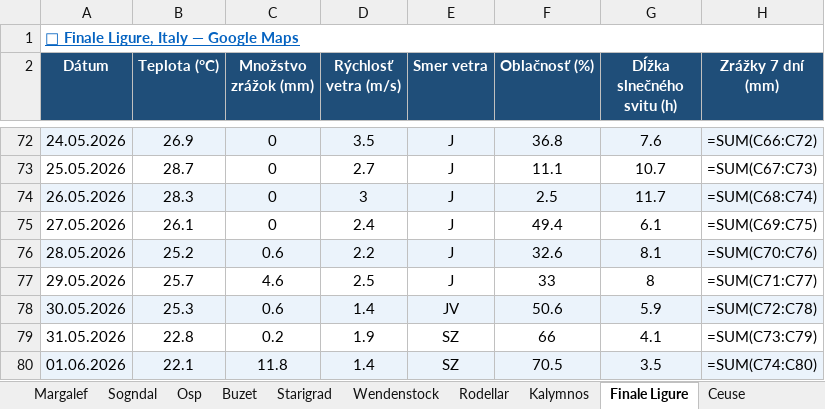
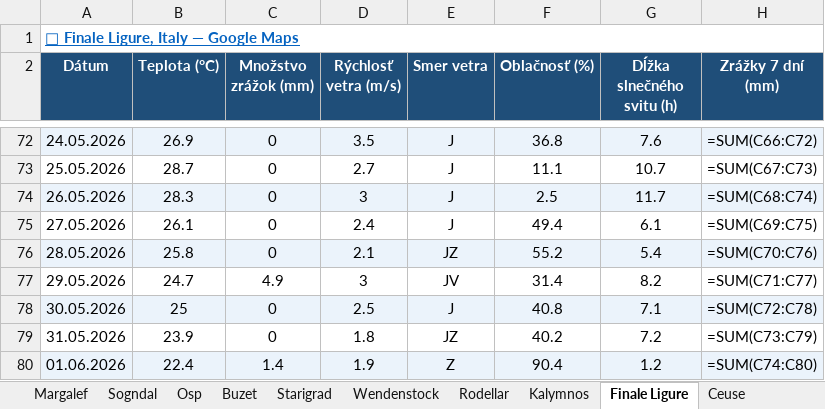
Before and after one commit to slavo1976/AgentWeather, an Excel workbook: WeatherHistory.xlsx, sheet Finale Ligure, drawn as a sheet; only a part is shown, gaps mark what is left out; values as stored, in another font and other column widths than the file's, no borders; formulas without a stored value are shown as written; the diff covers the shown part only; the diff names each change by its address in the sheet, - before the commit and + after, or states it on an @@ line.

```diff
--- a/WeatherHistory.xlsx (sheet Finale Ligure)
+++ b/WeatherHistory.xlsx (sheet Finale Ligure)
-B76 (Teplota (°C)): 25.2
+B76 (Teplota (°C)): 25.8
-C76 (Množstvo zrážok (mm)): 0.6
+C76 (Množstvo zrážok (mm)): 0
-D76 (Rýchlosť vetra (m/s)): 2.2
+D76 (Rýchlosť vetra (m/s)): 2.1
-E76 (Smer vetra): J
+E76 (Smer vetra): JZ
-F76 (Oblačnosť (%)): 32.6
+F76 (Oblačnosť (%)): 55.2
-G76 (Dĺžka slnečného svitu (h)): 8.1
+G76 (Dĺžka slnečného svitu (h)): 5.4
-B77 (Teplota (°C)): 25.7
+B77 (Teplota (°C)): 24.7
-C77 (Množstvo zrážok (mm)): 4.6
+C77 (Množstvo zrážok (mm)): 4.9
-D77 (Rýchlosť vetra (m/s)): 2.5
+D77 (Rýchlosť vetra (m/s)): 3
-E77 (Smer vetra): J
+E77 (Smer vetra): JV
-F77 (Oblačnosť (%)): 33
+F77 (Oblačnosť (%)): 31.4
-G77 (Dĺžka slnečného svitu (h)): 8
+G77 (Dĺžka slnečného svitu (h)): 8.2
-B78 (Teplota (°C)): 25.3
+B78 (Teplota (°C)): 25
-C78 (Množstvo zrážok (mm)): 0.6
+C78 (Množstvo zrážok (mm)): 0
-D78 (Rýchlosť vetra (m/s)): 1.4
+D78 (Rýchlosť vetra (m/s)): 2.5
-E78 (Smer vetra): JV
+E78 (Smer vetra): J
-F78 (Oblačnosť (%)): 50.6
+F78 (Oblačnosť (%)): 40.8
-G78 (Dĺžka slnečného svitu (h)): 5.9
+G78 (Dĺžka slnečného svitu (h)): 7.1
-B79 (Teplota (°C)): 22.8
+B79 (Teplota (°C)): 23.9
-C79 (Množstvo zrážok (mm)): 0.2
+C79 (Množstvo zrážok (mm)): 0
-D79 (Rýchlosť vetra (m/s)): 1.9
+D79 (Rýchlosť vetra (m/s)): 1.8
-E79 (Smer vetra): SZ
+E79 (Smer vetra): JZ
-F79 (Oblačnosť (%)): 66
+F79 (Oblačnosť (%)): 40.2
-G79 (Dĺžka slnečného svitu (h)): 4.1
+G79 (Dĺžka slnečného svitu (h)): 7.2
-B80 (Teplota (°C)): 22.1
+B80 (Teplota (°C)): 22.4
-C80 (Množstvo zrážok (mm)): 11.8
+C80 (Množstvo zrážok (mm)): 1.4
-D80 (Rýchlosť vetra (m/s)): 1.4
+D80 (Rýchlosť vetra (m/s)): 1.9
-E80 (Smer vetra): SZ
+E80 (Smer vetra): Z
-F80 (Oblačnosť (%)): 70.5
+F80 (Oblačnosť (%)): 90.4
-G80 (Dĺžka slnečného svitu (h)): 3.5
+G80 (Dĺžka slnečného svitu (h)): 1.2
```
Also changed, not shown: 1 added row and 6 edited cells elsewhere in this sheet, sheet Ceuse, sheet Sogndal, sheet Rodellar, sheet Arco, sheet Buzet, sheet Osp, 6 more sheets.
